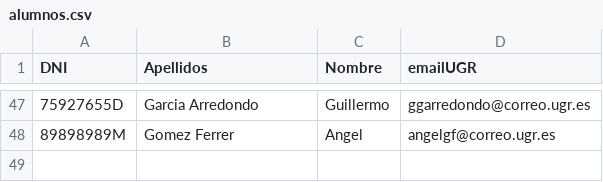
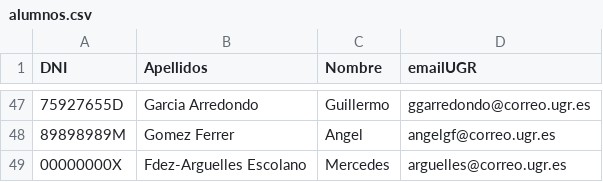
Before and after one commit to davidPalomar-ugr/iseP2, a CSV file: alumnos.csv, drawn as a sheet; only a part is shown, gaps mark what is left out.

Commit message:
Datos de la alumna Mercedes Fdez-Arguelles Escolano

```diff
--- a/alumnos.csv
+++ b/alumnos.csv
@@ -48 +48,2 @@ DNI, Apellidos, Nombre, emailUGR
 89898989M, Gomez Ferrer, Angel, angelgf@correo.ugr.es
+00000000X, Fdez-Arguelles Escolano, Mercedes, arguelles@correo.ugr.es
```
